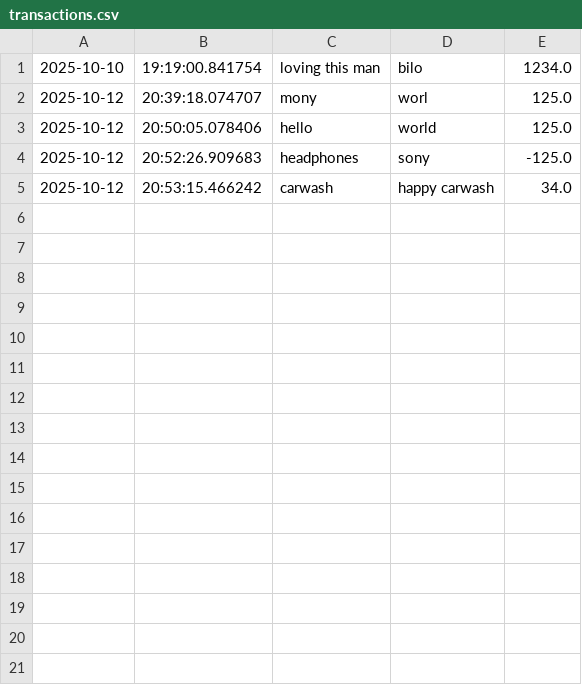
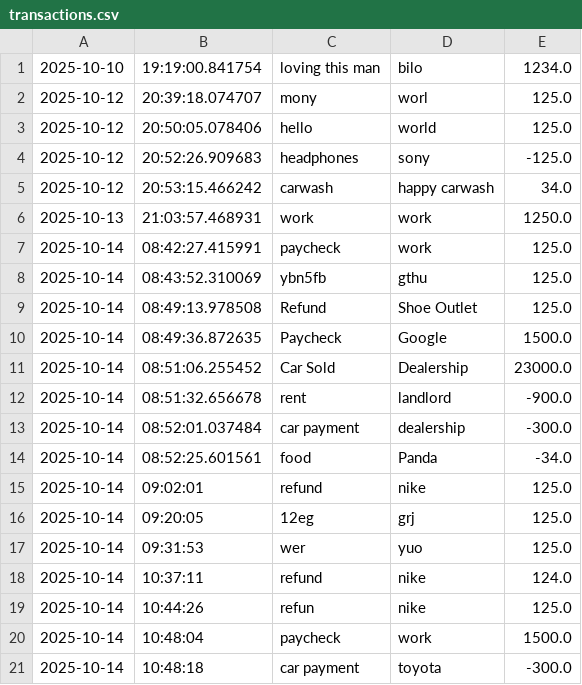
Before and after one commit to BilalAlAlawneh/AccountingLedgerApplication, a CSV file: transactions.csv, drawn as a sheet; the diff names each change by its address in the sheet, - before the commit and + after, or states it on an @@ line.

Commit message:
updated payment and deposit display, also worked on logical errors.

```diff
--- a/transactions.csv
+++ b/transactions.csv
+row 6: 2025-10-13 | 21:03:57.468931 | work | work | 1250.0
+row 7: 2025-10-14 | 08:42:27.415991 | paycheck | work | 125.0
+row 8: 2025-10-14 | 08:43:52.310069 | ybn5fb | gthu | 125.0
+row 9: 2025-10-14 | 08:49:13.978508 | Refund | Shoe Outlet | 125.0
+row 10: 2025-10-14 | 08:49:36.872635 | Paycheck | Google | 1500.0
+row 11: 2025-10-14 | 08:51:06.255452 | Car Sold | Dealership | 23000.0
+row 12: 2025-10-14 | 08:51:32.656678 | rent | landlord | -900.0
+row 13: 2025-10-14 | 08:52:01.037484 | car payment | dealership | -300.0
+row 14: 2025-10-14 | 08:52:25.601561 | food | Panda | -34.0
+row 15: 2025-10-14 | 09:02:01 | refund | nike | 125.0
+row 16: 2025-10-14 | 09:20:05 | 12eg | grj | 125.0
+row 17: 2025-10-14 | 09:31:53 | wer | yuo | 125.0
+row 18: 2025-10-14 | 10:37:11 | refund | nike | 124.0
+row 19: 2025-10-14 | 10:44:26 | refun | nike | 125.0
+row 20: 2025-10-14 | 10:48:04 | paycheck | work | 1500.0
+row 21: 2025-10-14 | 10:48:18 | car payment | toyota | -300.0
```
Also changed, not shown: 3 other files.
